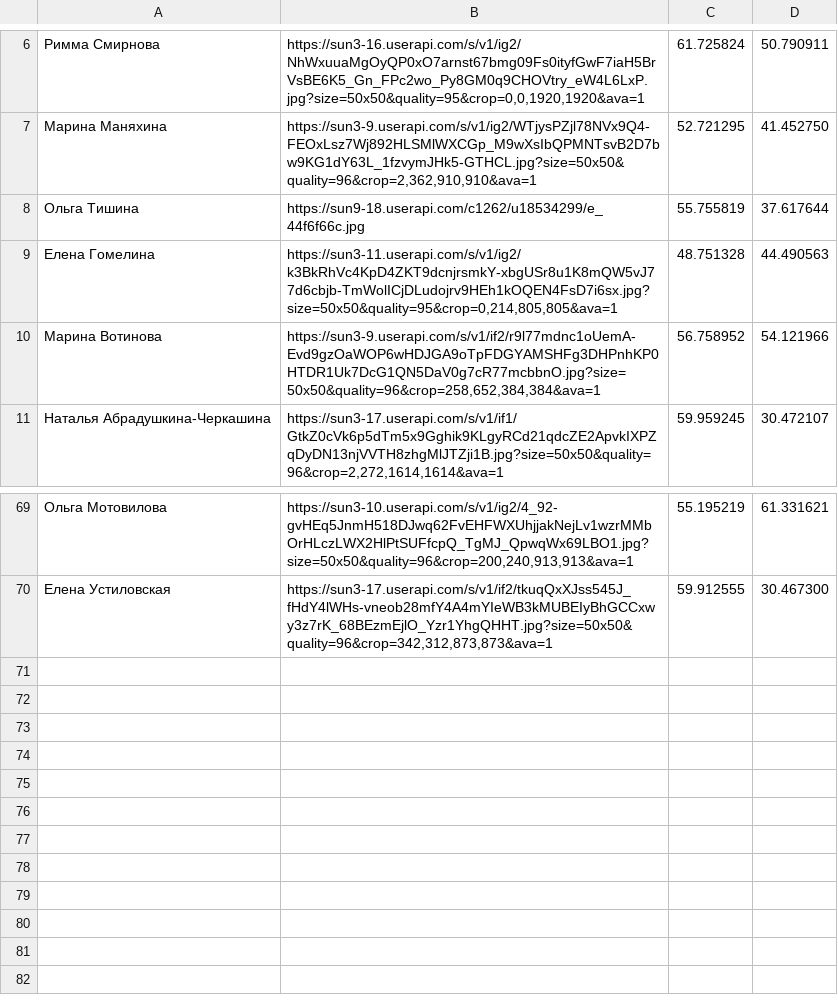
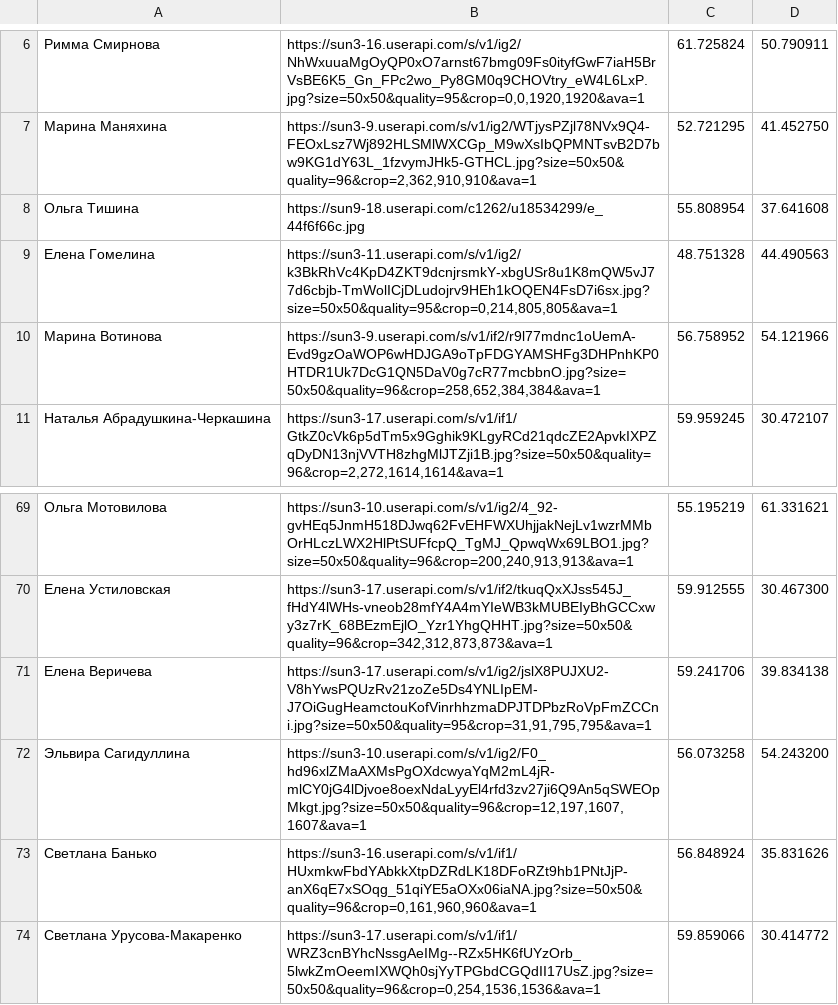
Before and after one commit to DracoshaNatasha/DracoshaNatasha, a CSV file: data.csv, drawn as a sheet; only a part is shown, gaps mark what is left out; the diff names each change by its address in the sheet, - before the commit and + after, or states it on an @@ line.

Commit message:
Update data.csv

```diff
--- a/data.csv
+++ b/data.csv
-C8: 55.755819
+C8: 55.808954
-D8: 37.617644
+D8: 37.641608
+row 71: Елена Веричева | https://sun3-17.userapi.com/s/v1/ig2/jslX8PUJXU2-V8hYwsPQUzRv21zoZe5Ds4YNLIpEM-J7OiGugHeamctouKofVinrhhzmaDPJTDPbzRoVpFmZCCni.jpg?size=50x50&quality=95&crop=31,91,795,795&ava=1 | 59.241706 | 39.834138
+row 72: Эльвира Сагидуллина | https://sun3-10.userapi.com/s/v1/ig2/F0_hd96xlZMaAXMsPgOXdcwyaYqM2mL4jR-mlCY0jG4lDjvoe8oexNdaLyyEl4rfd3zv27ji6Q9An5qSWEOpMkgt.jpg?size=50x50&quality=96&crop=12,197,1607,1607&ava=1 | 56.073258 | 54.243200
+row 73: Светлана Банько | https://sun3-16.userapi.com/s/v1/if1/HUxmkwFbdYAbkkXtpDZRdLK18DFoRZt9hb1PNtJjP-anX6qE7xSOqg_51qiYE5aOXx06iaNA.jpg?size=50x50&quality=96&crop=0,161,960,960&ava=1 | 56.848924 | 35.831626
+row 74: Светлана Урусова-Макаренко | https://sun3-17.userapi.com/s/v1/if1/WRZ3cnBYhcNssgAeIMg--RZx5HK6fUYzOrb_5lwkZmOeemIXWQh0sjYyTPGbdCGQdII17UsZ.jpg?size=50x50&quality=96&crop=0,254,1536,1536&ava=1 | 59.859066 | 30.414772
```
